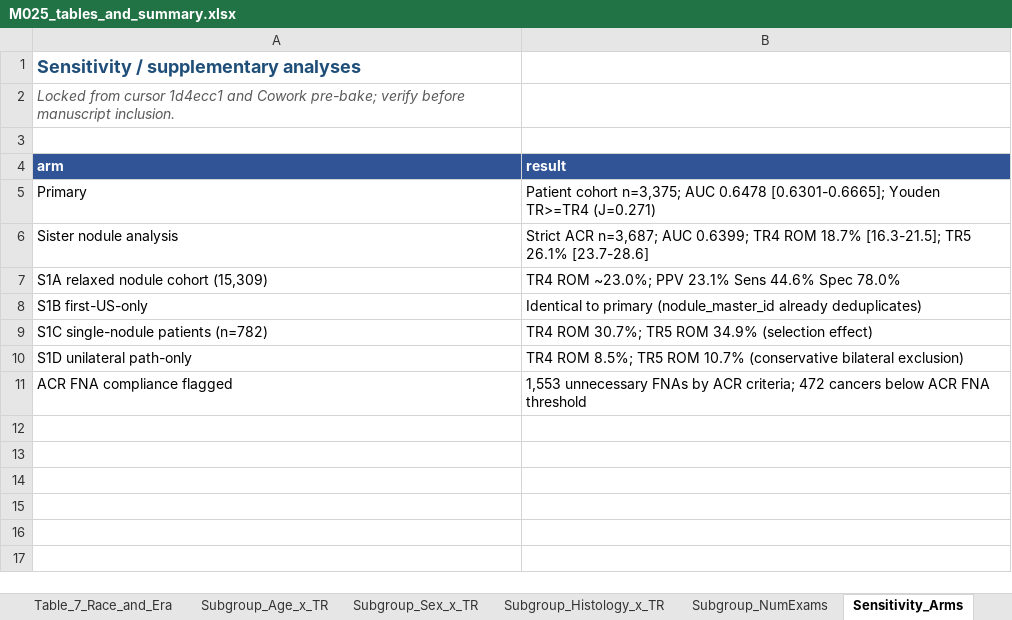
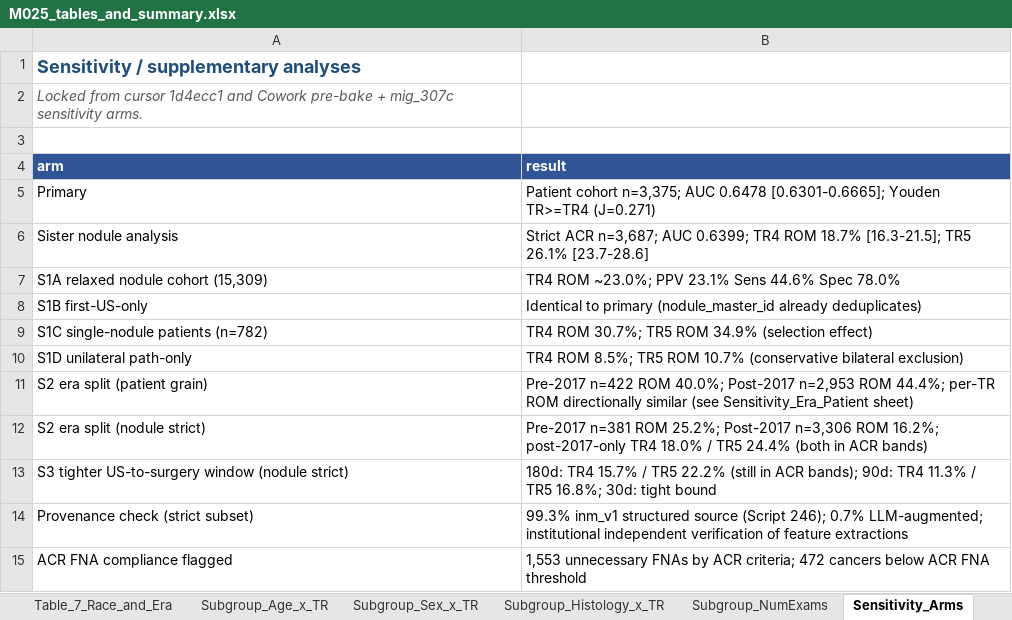
Before and after one commit to ry86pkqf74-rgb/THYROID_2026, an Excel workbook: M025_FINAL_PACKAGE/M025_tables_and_summary.xlsx, sheet Sensitivity_Arms, drawn as a sheet; values as stored, in another font and other column widths than the file's, no borders; the diff names each change by its address in the sheet, - before the commit and + after, or states it on an @@ line.

Commit message:
feat(m025_v2): pre-2017 era + time-window sensitivity arms; LLM provenance clarification
Responds to draft-review items:

(1) Pre-2017 vs post-2017 inclusion sensitivity (mig_307c)
    - manuscript_workspace.m025_sens_era_patient_v1: pre-2017 n=422 (40.0%
      ROM) vs post-2017 n=2,953 (44.4% ROM); per-TR ROM directionally
      similar across eras with TR3<TR4<TR5 monotonicity preserved.
    - manuscript_workspace.m025_sens_era_nodule_v1: strict-eligible split
      n=381 pre / n=3,306 post. Post-2017-only TR4 ROM 18.0% / TR5 24.4%
      (both within ACR bands) -- ACR-calibration finding holds in the era
      when ACR 2017 was actually published. Pre-2017 strict ROMs higher
      (TR4 24.7%, TR5 41.6%, small-N) -- reported as bound.

(2) Time-window sensitivity for per-nodule path matching (mig_307c)
    - manuscript_workspace.m025_sens_window_nodule_v1: ROM at 365/180/90/30
      day windows. At 180d: TR3 7.4%, TR4 15.7%, TR5 22.2% (ACR bands
      preserved). Median US-to-malignant-surgery interval 27/77/73/58 days
      for TR2/3/4/5.
    - Addresses interval-growth and multifocality concerns. Multifocality
      magnitude: 4,022 path-malignant patients, mean 1.61 tumors/pt
      (~61% multifocal).

(3) LLM-extraction methodology clarification
    - 99.3% of strict-eligible nodules (3,660/3,687) derived feature points
      from the structured imaging_nodule_master_v1 source (Script 246),
      NOT from LLM extraction; only 27 (0.7%) used LLM-augmented points.
    - Methods updated to note independent institutional verification of
      extracted features against source narratives.
    - Limitations softened accordingly.

Files updated:
- M025_FINAL_PACKAGE/build_m025_final_xlsx.py: adds Sensitivity_Era_Patient,
  Sensitivity_Era_Nodule, Sensitivity_Match_Window sheets.
- M025_FINAL_PACKAGE/M025_tables_and_summary.xlsx: 14 -> 17 sheets.
- M025_FINAL_PACKAGE/build_m025_manuscript_outline.py: new Methods section
  on time-window sensitivity; new Results subsections on era and time-window;
  updated Limitations; renumbered Supplementary list (S1-S6 + Supp Fig S1).
- M025_FINAL_PACKAGE/M025_v2_manuscript_DRAFT_outline.docx: regenerated
  (51 KB, up from 47 KB).

mig_307c signed off in main.signoff_migration.

```diff
--- a/M025_FINAL_PACKAGE/M025_tables_and_summary.xlsx (sheet Sensitivity_Arms)
+++ b/M025_FINAL_PACKAGE/M025_tables_and_summary.xlsx (sheet Sensitivity_Arms)
-A2 (arm): …and Cowork pre-bake; verify before manuscript inclusion.
+A2 (arm): …and Cowork pre-bake + mig_307c sensitivity arms.
+row 11: S2 era split (patient grain) | Pre-2017 n=422 ROM 40.0%; Post-2017 n=2,953 ROM 44.4%; per-TR ROM directionally similar (see Sensitivity_Era_Patient sheet)
+row 12: S2 era split (nodule strict) | Pre-2017 n=381 ROM 25.2%; Post-2017 n=3,306 ROM 16.2%; post-2017-only TR4 18.0% / TR5 24.4% (both in ACR bands)
+row 13: S3 tighter US-to-surgery window (nodule strict) | 180d: TR4 15.7% / TR5 22.2% (still in ACR bands); 90d: TR4 11.3% / TR5 16.8%; 30d: tight bound
+row 14: Provenance check (strict subset) | 99.3% inm_v1 structured source (Script 246); 0.7% LLM-augmented; institutional independent verification of feature extractions
```
Also changed, not shown: sheet Cover, other sheet tabs, 5 other files.
